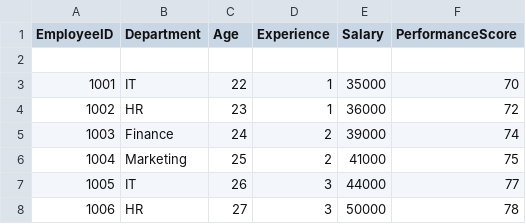
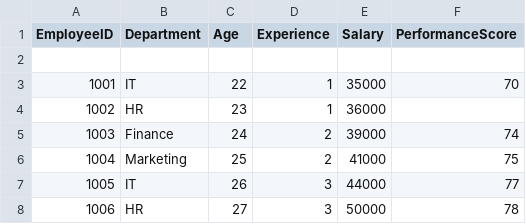
Before and after one commit to tejasripalli0-cmyk/InsightForge-AI, a CSV file: sample_data.csv, drawn as a sheet; only a part is shown.

Commit message:
Remove PerformanceScore for EmployeeID 1002
Removed PerformanceScore for EmployeeID 1002.

```diff
--- a/sample_data.csv
+++ b/sample_data.csv
@@ -3,3 +3,3 @@ EmployeeID,Department,Age,Experience,Salary,PerformanceScore
 1001,IT,22,1,35000,70
-1002,HR,23,1,36000,72
+1002,HR,23,1,36000,
 1003,Finance,24,2,39000,74
```
